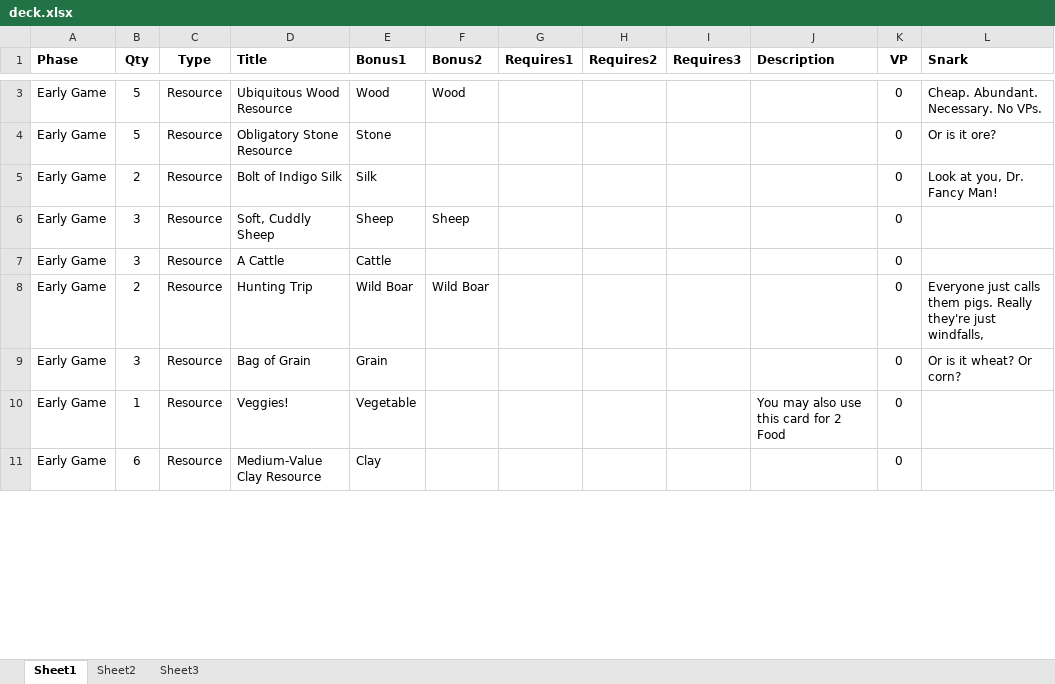
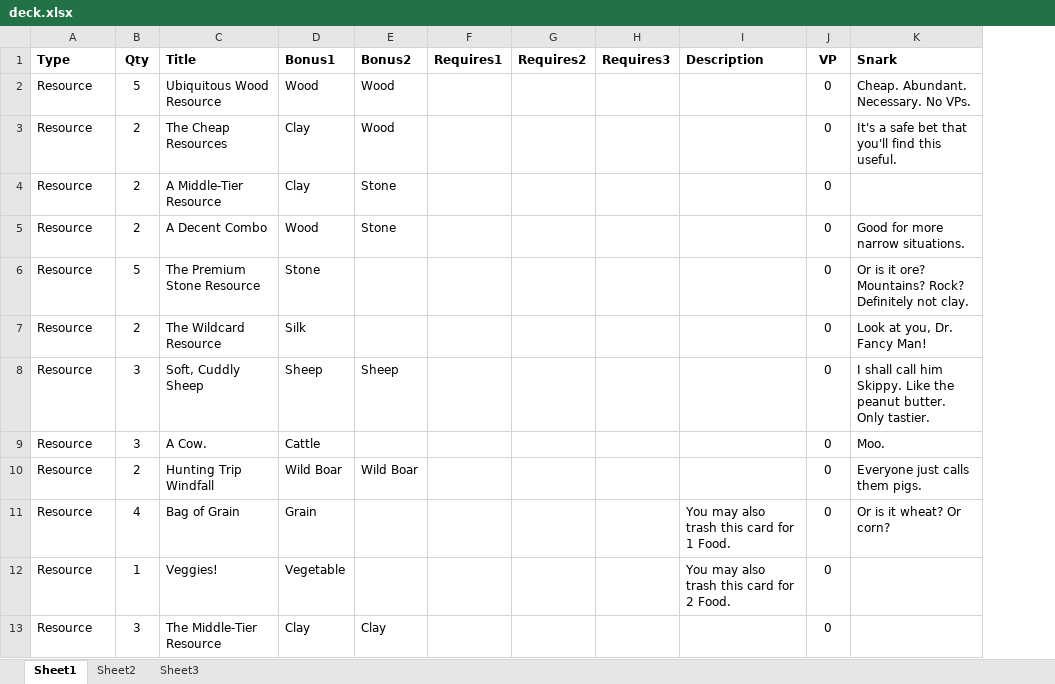
Before and after one commit to andymeneely/victory-point-salad, an Excel workbook: data/deck.xlsx, sheet Sheet1, drawn as a sheet; only a part is shown, gaps mark what is left out; values as stored, in another font and other column widths than the file's, no borders; removed rows and columns are numbered as before the commit, all else as after; the diff covers the shown part only; the diff names each change by its address in the sheet, - before the commit and + after, or states it on an @@ line.

Commit message:
Tons of game development

```diff
--- a/data/deck.xlsx (sheet Sheet1)
+++ b/data/deck.xlsx (sheet Sheet1)
-column C (Type), rows 3-10: all Resource
-A1: Phase
+A1: Type
-A2 (Type): Early Game
+A2 (Type): Resource
+row 3: Resource | 2 | The Cheap Resources | Clay | Wood |  |  |  |  | 0 | It's a safe bet that you'll find this useful.
+row 4: Resource | 2 | A Middle-Tier Resource | Clay | Stone |  |  |  |  | 0
+row 5: Resource | 2 | A Decent Combo | Wood | Stone |  |  |  |  | 0 | Good for more narrow situations.
-A6:A12 (Type): Early Game
+A6:A12 (Type): Resource
-C6 (Title): Obligatory Stone Resource
+C6 (Title): The Premium Stone Resource
-K6 (Snark): Or is it ore?
+K6 (Snark): Or is it ore? Mountains? Rock? Definitely not clay.
-C7 (Title): Bolt of Indigo Silk
+C7 (Title): The Wildcard Resource
-K8 (Snark): (empty)
+K8 (Snark): I shall call him Skippy. Like the peanut butter. Only tastier.
-C9 (Title): A Cattle
+C9 (Title): A Cow.
-K9 (Snark): (empty)
+K9 (Snark): Moo.
-C10 (Title): Hunting Trip
+C10 (Title): Hunting Trip Windfall
-K10 (Snark): …them pigs. Really they're just windfalls,
+K10 (Snark): …them pigs.
-B11 (Qty): 3
+B11 (Qty): 4
-I11 (Description): (empty)
+I11 (Description): You may also trash this card for 1 Food.
-I12 (Description): You may also use this card for 2 Food
+I12 (Description): You may also trash this card for 2 Food.
-row 11: Early Game | 6 | Resource | Medium-Value Clay Resource | Clay |  |  |  |  |  | 0
+row 13: Resource | 3 | The Middle-Tier Resource | Clay | Clay |  |  |  |  | 0
```
Also changed, not shown: 7 added rows, 6 removed rows, 1 moved row and 42 edited cells elsewhere in this sheet, 3 other files.
